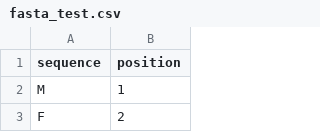
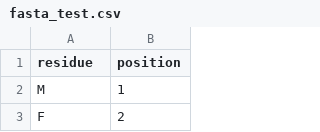
Before and after one commit to dominicp6/VAE-SpikeProtein-Generation, a CSV file: data/spike_protein_pdb/fasta_test.csv, drawn as a sheet; only a part is shown.

```diff
--- a/data/spike_protein_pdb/fasta_test.csv
+++ b/data/spike_protein_pdb/fasta_test.csv
@@ -1,2 +1,2 @@
-sequence,position
+residue,position
 M,1
```
Also changed, not shown: 3 other files.
